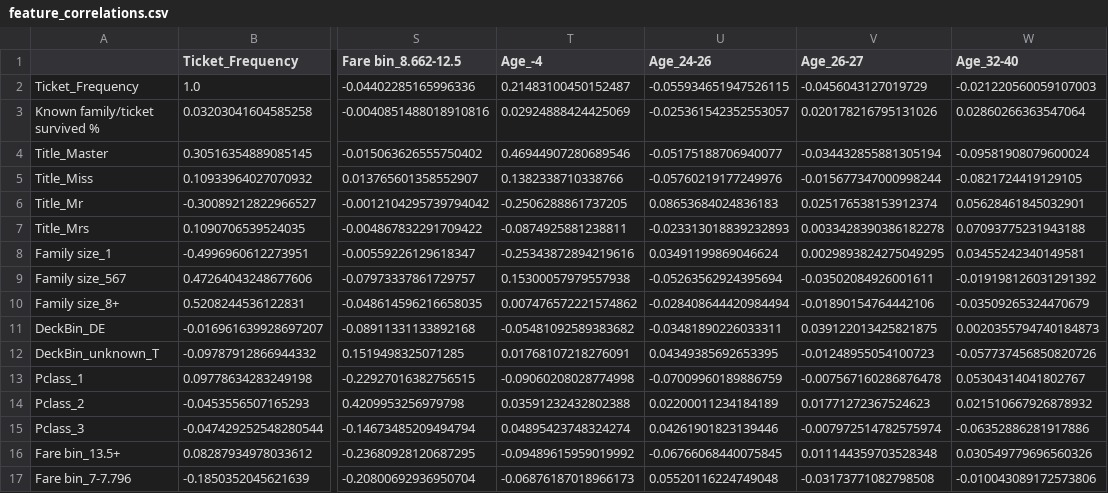
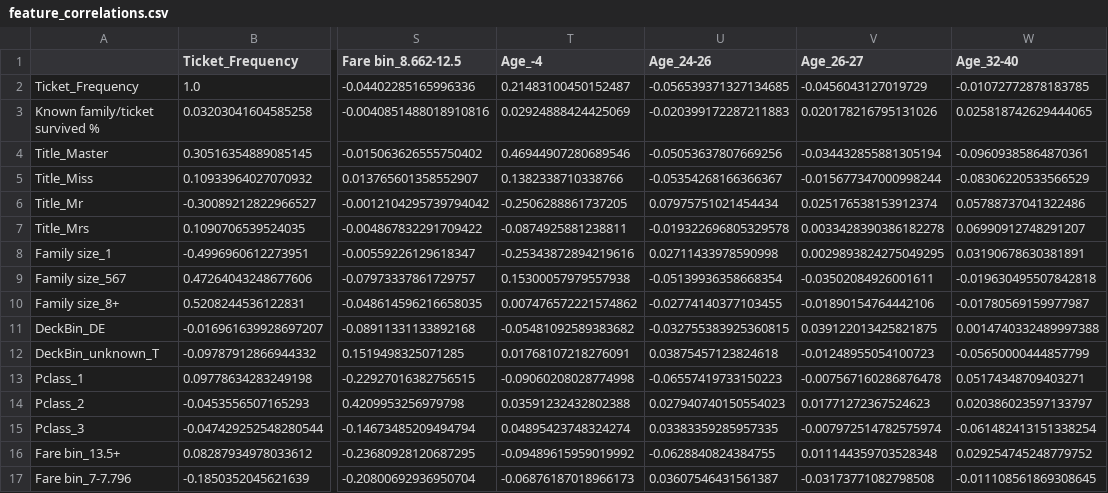
Before and after one commit to yoni2k/ml-kaggle-challenges, a CSV file: titanic/output/feature_correlations.csv, drawn as a sheet; only a part is shown, gaps mark what is left out; the diff covers the shown part only; the diff names each change by its address in the sheet, - before the commit and + after, or states it on an @@ line.

```diff
--- a/titanic/output/feature_correlations.csv
+++ b/titanic/output/feature_correlations.csv
-U2 (Age_24-26): -0.055934651947526115
+U2 (Age_24-26): -0.056539371327134685
-W2 (Age_32-40): -0.021220560059107003
+W2 (Age_32-40): -0.01072772878183785
-U3 (Age_24-26): -0.025361542352553057
+U3 (Age_24-26): -0.020399172287211883
-W3 (Age_32-40): 0.02860266363547064
+W3 (Age_32-40): 0.025818742629444065
-U4 (Age_24-26): -0.05175188706940077
+U4 (Age_24-26): -0.05053637807669256
-W4 (Age_32-40): -0.09581908079600024
+W4 (Age_32-40): -0.09609385864870361
-U5 (Age_24-26): -0.05760219177249976
+U5 (Age_24-26): -0.05354268166366367
-W5 (Age_32-40): -0.0821724419129105
+W5 (Age_32-40): -0.08306220533566529
-U6 (Age_24-26): 0.08653684024836183
+U6 (Age_24-26): 0.07975751021454434
-W6 (Age_32-40): 0.05628461845032901
+W6 (Age_32-40): 0.05788737041322486
-U7 (Age_24-26): -0.023313018839232893
+U7 (Age_24-26): -0.019322696805329578
-W7 (Age_32-40): 0.07093775231943188
+W7 (Age_32-40): 0.06990912748291207
-U8 (Age_24-26): 0.03491199869046624
+U8 (Age_24-26): 0.02711433978590998
-W8 (Age_32-40): 0.03455242340149581
+W8 (Age_32-40): 0.03190678630381891
-U9 (Age_24-26): -0.05263562924395694
+U9 (Age_24-26): -0.05139936358668354
-W9 (Age_32-40): -0.019198126031291392
+W9 (Age_32-40): -0.019630495507842818
-U10 (Age_24-26): -0.028408644420984494
+U10 (Age_24-26): -0.02774140377103455
-W10 (Age_32-40): -0.03509265324470679
+W10 (Age_32-40): -0.01780569159977987
-U11 (Age_24-26): -0.03481890226033311
+U11 (Age_24-26): -0.032755383925360815
-W11 (Age_32-40): 0.0020355794740184873
+W11 (Age_32-40): 0.0014740332489997388
-U12 (Age_24-26): 0.04349385692653395
+U12 (Age_24-26): 0.03875457123824618
-W12 (Age_32-40): -0.057737456850820726
+W12 (Age_32-40): -0.05650000444857799
-U13 (Age_24-26): -0.07009960189886759
+U13 (Age_24-26): -0.06557419733150223
-W13 (Age_32-40): 0.05304314041802767
+W13 (Age_32-40): 0.05174348709403271
-U14 (Age_24-26): 0.02200011234184189
+U14 (Age_24-26): 0.027940740150554023
-W14 (Age_32-40): 0.021510667926878932
+W14 (Age_32-40): 0.020386023597133797
-U15 (Age_24-26): 0.04261901823139446
+U15 (Age_24-26): 0.03383359285957335
-W15 (Age_32-40): -0.06352886281917886
+W15 (Age_32-40): -0.061482413151338254
-U16 (Age_24-26): -0.06766068440075845
+U16 (Age_24-26): -0.0628840824384755
-W16 (Age_32-40): 0.030549779696560326
+W16 (Age_32-40): 0.029254745248779752
-U17 (Age_24-26): 0.05520116224749048
+U17 (Age_24-26): 0.03607546431561387
-W17 (Age_32-40): -0.010043089172573806
+W17 (Age_32-40): -0.011108561869308645
```
Also changed, not shown: 50 edited cells elsewhere in this file, titanic/output/classifiers_correlations.csv, titanic/output/preds_voting_hard.csv, 4 other files.
